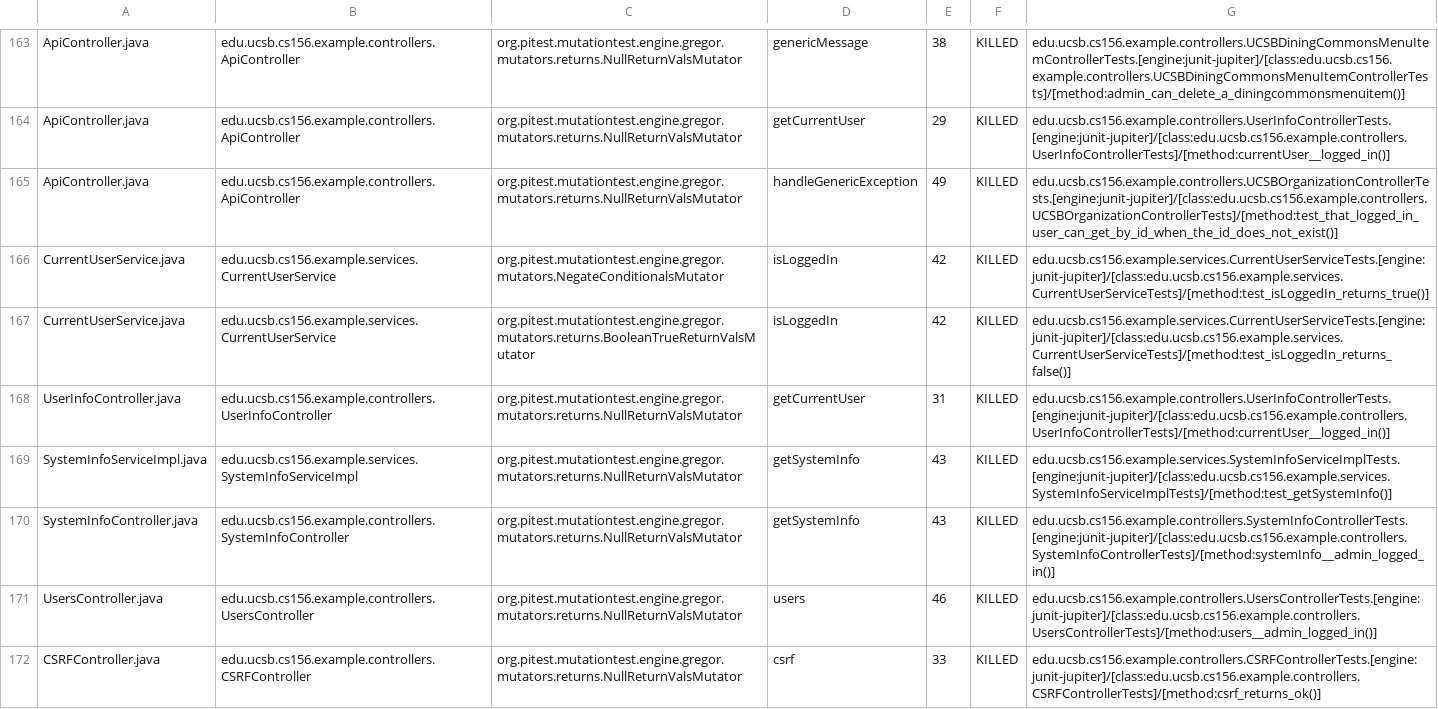
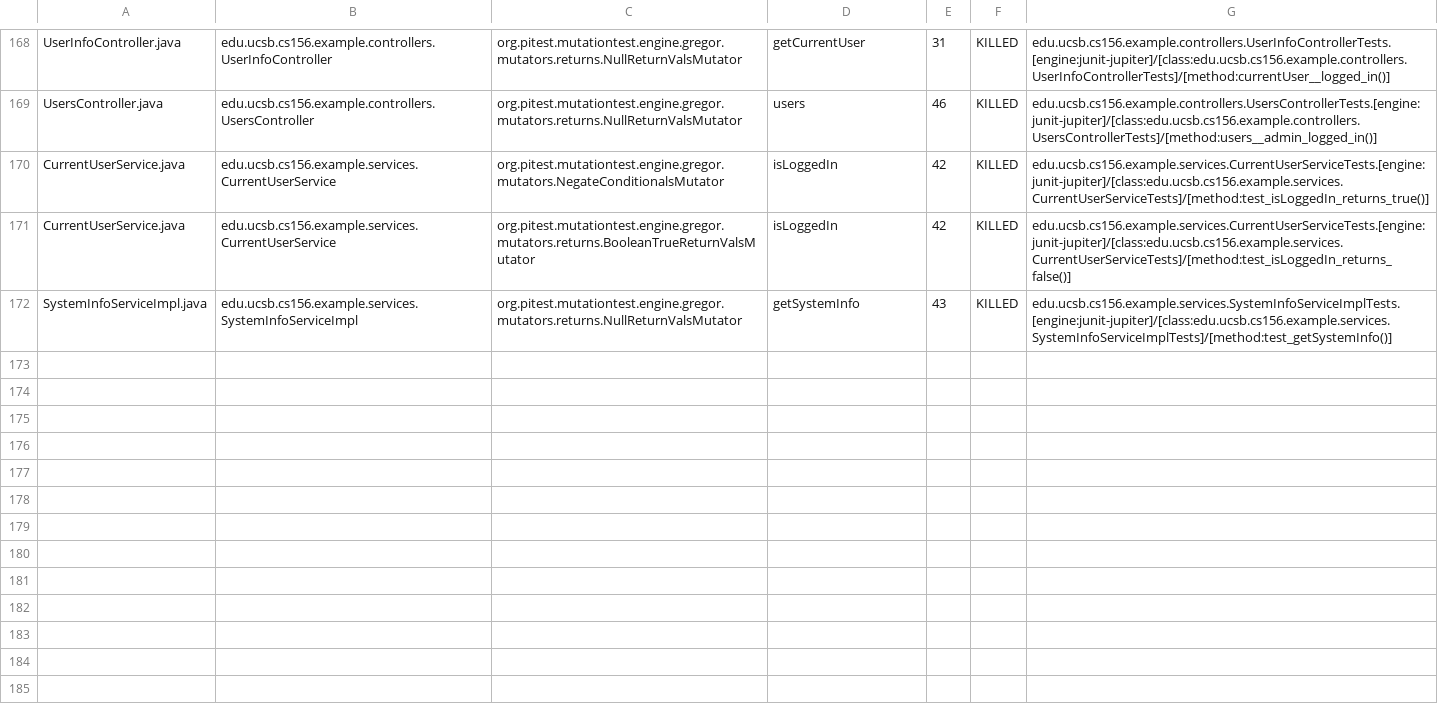
Before and after one commit to ucsb-cs156-f24/team02-f24-14, a CSV file: prs/141/pitest/mutations.csv, drawn as a sheet; only a part is shown, gaps mark what is left out; removed rows and columns are numbered as before the commit, all else as after; the diff covers the shown part only; the diff names each change by its address in the sheet, - before the commit and + after, or states it on an @@ line.

Commit message:
Deploying to gh-pages from @ ucsb-cs156-f24/team02-f24-14@c30469e427ff307cd44f653b3e719069a13a6a37 🚀

```diff
--- a/prs/141/pitest/mutations.csv
+++ b/prs/141/pitest/mutations.csv
-A168: ApiController.java
+A168: UserInfoController.java
-B168: edu.ucsb.cs156.example.controllers.ApiController
+B168: edu.ucsb.cs156.example.controllers.UserInfoController
-D168: genericMessage
+D168: getCurrentUser
-E168: 38
+E168: 31
-G168: edu.ucsb.cs156.example.controllers.UCSBDiningCommonsMenuItemControllerTests.[engine:junit-jupiter]/[class:edu.ucsb.cs156.example.controllers.UCSBDiningCommonsMenuItemControllerTests]/[method:admin_can_delete_a_diningcommonsmenuitem()]
+G168: edu.ucsb.cs156.example.controllers.UserInfoControllerTests.[engine:junit-jupiter]/[class:edu.ucsb.cs156.example.controllers.UserInfoControllerTests]/[method:currentUser__logged_in()]
@@ row 164 moved to row 2: ApiController.java @@
-A169: ApiController.java
+A169: UsersController.java
-B169: edu.ucsb.cs156.example.controllers.ApiController
+B169: edu.ucsb.cs156.example.controllers.UsersController
-D169: handleGenericException
+D169: users
-E169: 49
+E169: 46
-G169: edu.ucsb.cs156.example.controllers.UCSBOrganizationControllerTests.[engine:junit-jupiter]/[class:edu.ucsb.cs156.example.controllers.UCSBOrganizationControllerTests]/[method:test_that_logged_in_user_can_get_by_id_when_the_id_does_not_exist()]
+G169: edu.ucsb.cs156.example.controllers.UsersControllerTests.[engine:junit-jupiter]/[class:edu.ucsb.cs156.example.controllers.UsersControllerTests]/[method:users__admin_logged_in()]
-row 168: UserInfoController.java | edu.ucsb.cs156.example.controllers.UserInfoController | org.pitest.mutationtest.engine.gregor.mutators.returns.NullReturnValsMutator | getCurrentUser | 31 | KILLED | edu.ucsb.cs156.example.controllers.UserInfoControllerTests.[engine:junit-jupiter]/[class:edu.ucsb.cs156.example.controllers.UserInfoControllerTests]/[method:currentUser__logged_in()]
@@ row 170 moved to row 98: SystemInfoController.java @@
-row 171: UsersController.java | edu.ucsb.cs156.example.controllers.UsersController | org.pitest.mutationtest.engine.gregor.mutators.returns.NullReturnValsMutator | users | 46 | KILLED | edu.ucsb.cs156.example.controllers.UsersControllerTests.[engine:junit-jupiter]/[class:edu.ucsb.cs156.example.controllers.UsersControllerTests]/[method:users__admin_logged_in()]
@@ row 172 moved to row 23: CSRFController.java @@
```
Also changed, not shown: 2 added rows and 123 moved rows elsewhere in this file, 17 other files.
